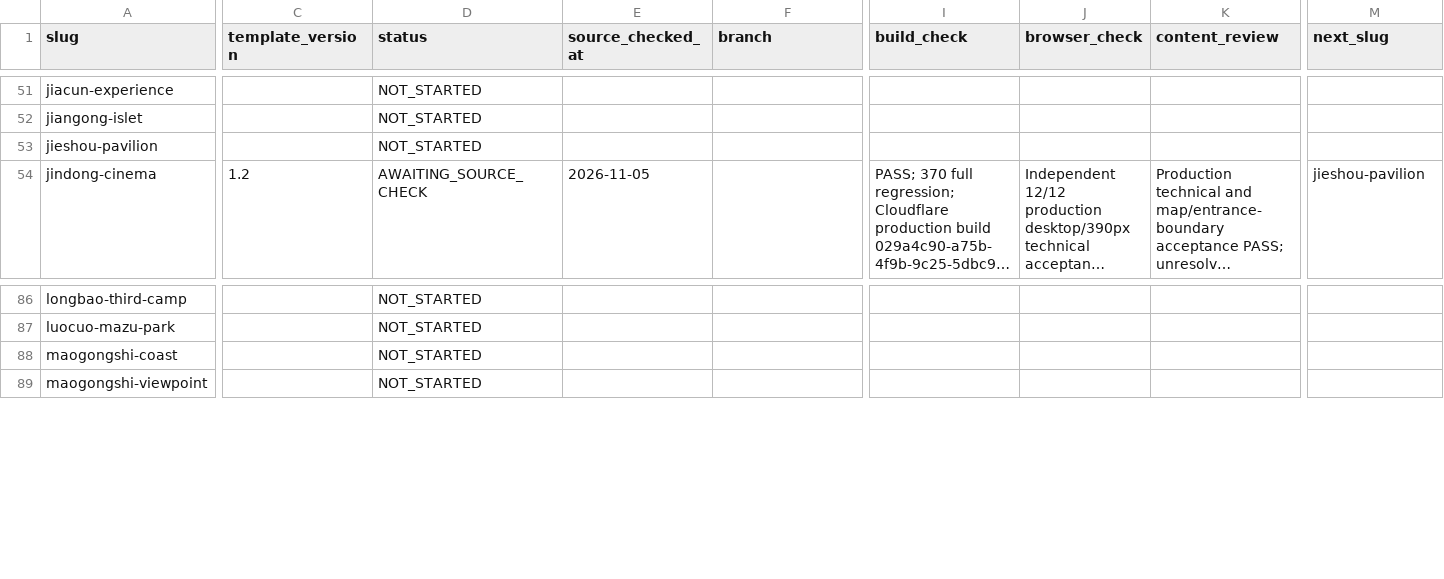
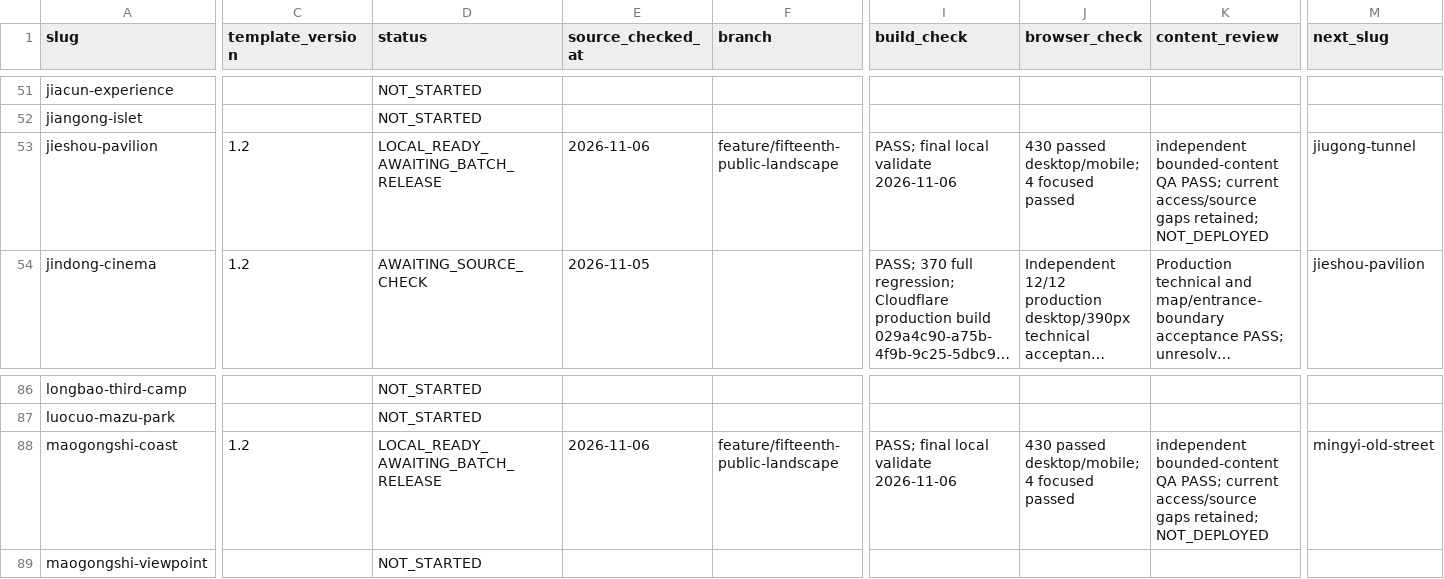
Before and after one commit to n20186005-hash/kinmenguide, a CSV file: docs/attraction-template-migration.csv, drawn as a sheet; only a part is shown, gaps mark what is left out; long unchanged cells end in …; the diff covers the shown part only; the diff names each change by its address in the sheet, - before the commit and + after, or states it on an @@ line.

```diff
--- a/docs/attraction-template-migration.csv
+++ b/docs/attraction-template-migration.csv
-C53 (template_version): (empty)
+C53 (template_version): 1.2
-D53 (status): NOT_STARTED
+D53 (status): LOCAL_READY_AWAITING_BATCH_RELEASE
-E53 (source_checked_at): (empty)
+E53 (source_checked_at): 2026-11-06
-F53 (branch): (empty)
+F53 (branch): feature/fifteenth-public-landscape
-I53 (build_check): (empty)
+I53 (build_check): PASS; final local validate 2026-11-06
-J53 (browser_check): (empty)
+J53 (browser_check): 430 passed desktop/mobile; 4 focused passed
-K53 (content_review): (empty)
+K53 (content_review): independent bounded-content QA PASS; current access/source gaps retained; NOT_DEPLOYED
-M53 (next_slug): (empty)
+M53 (next_slug): jiugong-tunnel
-C88 (template_version): (empty)
+C88 (template_version): 1.2
-D88 (status): NOT_STARTED
+D88 (status): LOCAL_READY_AWAITING_BATCH_RELEASE
-E88 (source_checked_at): (empty)
+E88 (source_checked_at): 2026-11-06
-F88 (branch): (empty)
+F88 (branch): feature/fifteenth-public-landscape
-I88 (build_check): (empty)
+I88 (build_check): PASS; final local validate 2026-11-06
-J88 (browser_check): (empty)
+J88 (browser_check): 430 passed desktop/mobile; 4 focused passed
-K88 (content_review): (empty)
+K88 (content_review): independent bounded-content QA PASS; current access/source gaps retained; NOT_DEPLOYED
-M88 (next_slug): (empty)
+M88 (next_slug): mingyi-old-street
```
Also changed, not shown: 2 edited cells elsewhere in this file, 7 other files.
